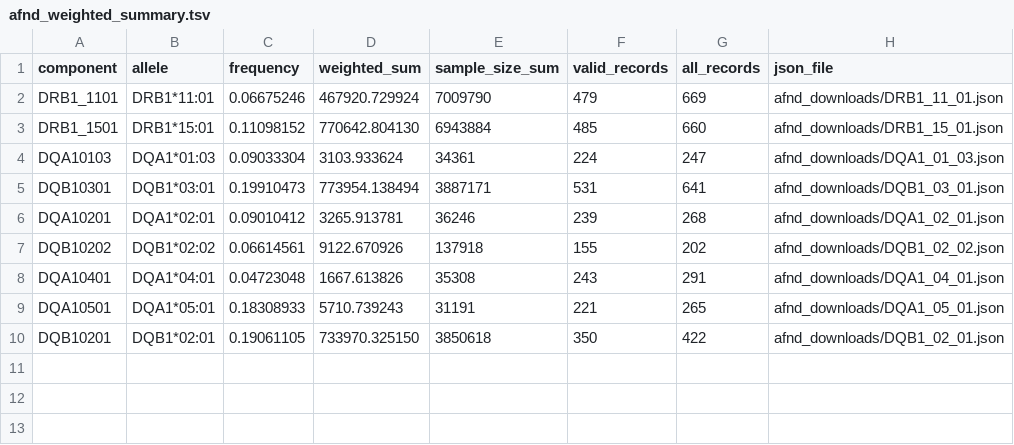
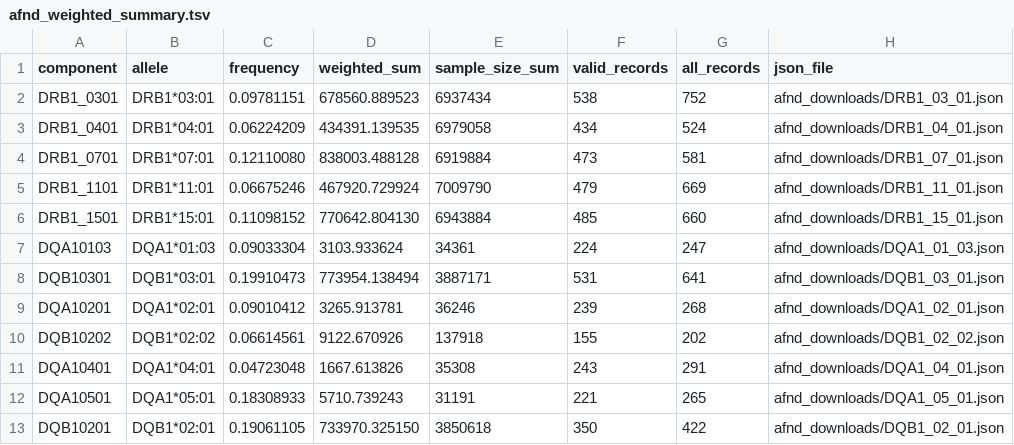
Before and after one commit to corriemaker/immunological-bioinformatics-project, a TSV file: 03_MHCII peptides predicted/afnd_weighted_summary.tsv, drawn as a sheet; the diff names each change by its address in the sheet, - before the commit and + after, or states it on an @@ line.

Commit message:
final 03_ updates - added all the alleles we missed

```diff
--- a/03_MHCII peptides predicted/afnd_weighted_summary.tsv
+++ b/03_MHCII peptides predicted/afnd_weighted_summary.tsv
+row 2: DRB1_0301 | DRB1*03:01 | 0.09781151 | 678560.889523 | 6937434 | 538 | 752 | afnd_downloads/DRB1_03_01.json
+row 3: DRB1_0401 | DRB1*04:01 | 0.06224209 | 434391.139535 | 6979058 | 434 | 524 | afnd_downloads/DRB1_04_01.json
+row 4: DRB1_0701 | DRB1*07:01 | 0.12110080 | 838003.488128 | 6919884 | 473 | 581 | afnd_downloads/DRB1_07_01.json
```
Also changed, not shown: 15 other files.
